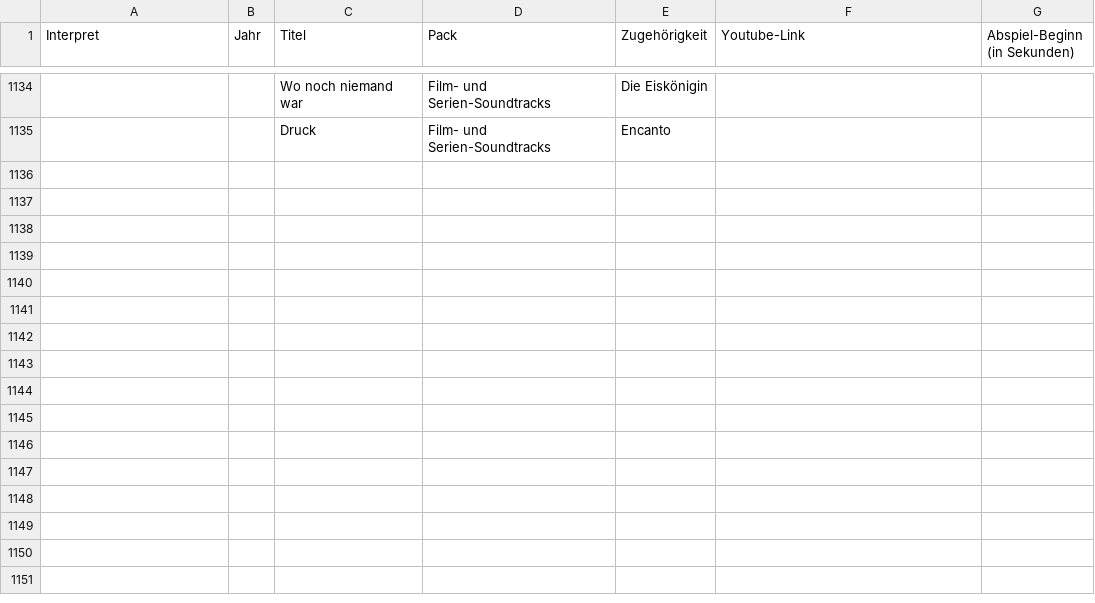
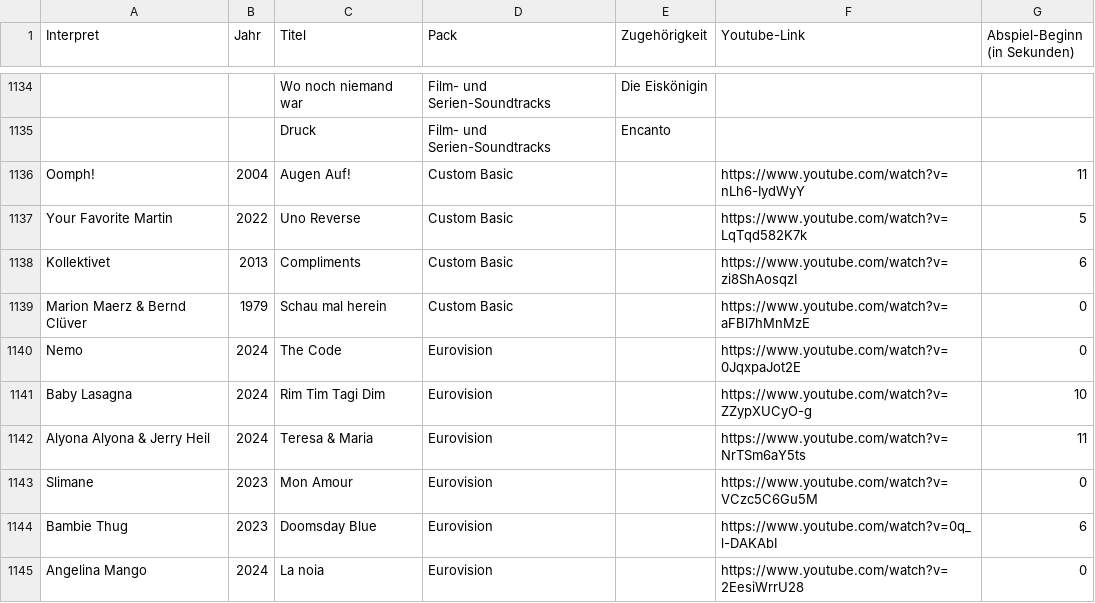
Before and after one commit to Timtam/hitster, a CSV file: server/etc/hits.csv, drawn as a sheet; only a part is shown, gaps mark what is left out; the diff covers the shown part only; the diff names each change by its address in the sheet, - before the commit and + after, or states it on an @@ line.

Commit message:
update some links, fix offsets and add a few new hits

```diff
--- a/server/etc/hits.csv
+++ b/server/etc/hits.csv
+row 1136: Oomph! | 2004 | Augen Auf! | Custom Basic |  | https://www.youtube.com/watch?v=nLh6-IydWyY | 11
+row 1137: Your Favorite Martin | 2022 | Uno Reverse | Custom Basic |  | https://www.youtube.com/watch?v=LqTqd582K7k | 5
+row 1138: Kollektivet | 2013 | Compliments | Custom Basic |  | https://www.youtube.com/watch?v=zi8ShAosqzI | 6
+row 1139: Marion Maerz & Bernd Clüver | 1979 | Schau mal herein | Custom Basic |  | https://www.youtube.com/watch?v=aFBl7hMnMzE | 0
+row 1140: Nemo | 2024 | The Code | Eurovision |  | https://www.youtube.com/watch?v=0JqxpaJot2E | 0
+row 1141: Baby Lasagna | 2024 | Rim Tim Tagi Dim | Eurovision |  | https://www.youtube.com/watch?v=ZZypXUCyO-g | 10
+row 1142: Alyona Alyona & Jerry Heil | 2024 | Teresa & Maria | Eurovision |  | https://www.youtube.com/watch?v=NrTSm6aY5ts | 11
+row 1143: Slimane | 2023 | Mon Amour | Eurovision |  | https://www.youtube.com/watch?v=VCzc5C6Gu5M | 0
+row 1144: Bambie Thug | 2023 | Doomsday Blue | Eurovision |  | https://www.youtube.com/watch?v=0q_l-DAKAbI | 6
+row 1145: Angelina Mango | 2024 | La noia | Eurovision |  | https://www.youtube.com/watch?v=2EesiWrrU28 | 0
```
Also changed, not shown: 10 added rows and 10 edited cells elsewhere in this file.
